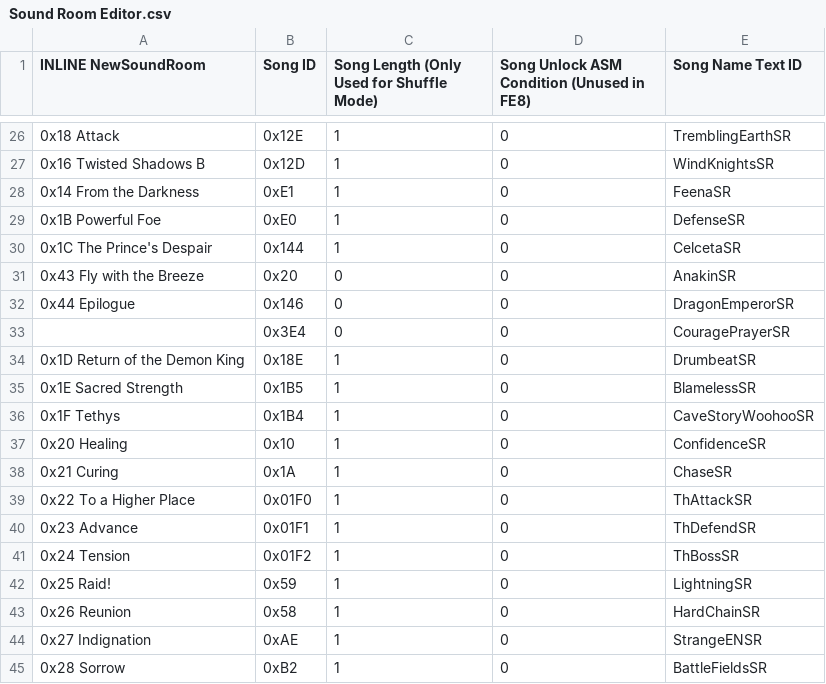
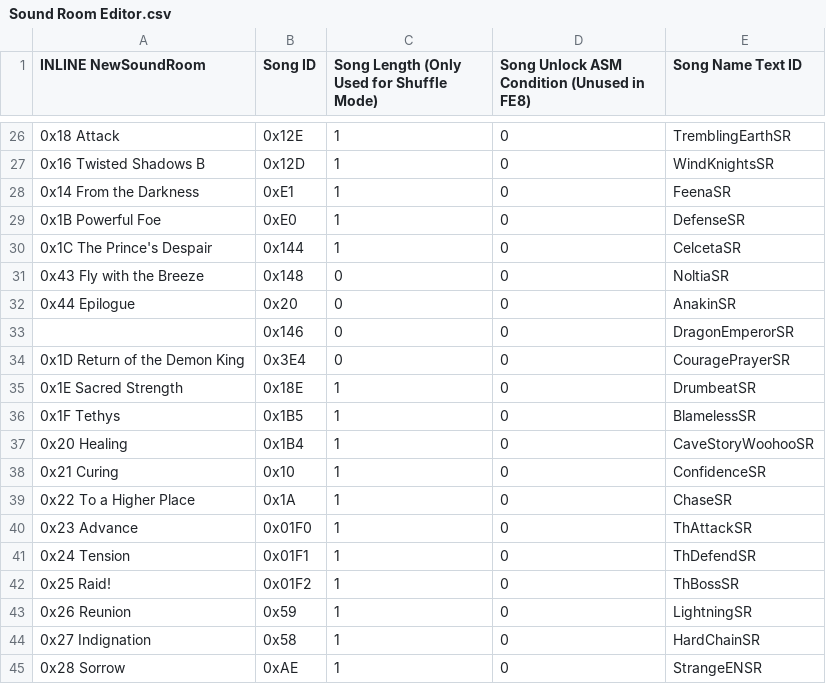
Before and after one commit to devvyyy/Devvy-Hack, a CSV file: Tables/FE8 Nightmare modules/Music/Sound Room Editor.csv, drawn as a sheet; only a part is shown, gaps mark what is left out; the diff covers the shown part only.

Commit message:
that only seem to grow
hold on

```diff
--- a/Tables/FE8 Nightmare modules/Music/Sound Room Editor.csv
+++ b/Tables/FE8 Nightmare modules/Music/Sound Room Editor.csv
@@ -30,16 +30,16 @@ INLINE NewSoundRoom,Song ID,Song Length (Only Used for Shuffle Mode),Song Unlock
 0x1C The Prince's Despair,0x144,1,0,CelcetaSR
-0x43 Fly with the Breeze,0x20,0,0,AnakinSR
-0x44 Epilogue,0x146,0,0,DragonEmperorSR
-,0x3E4,0,0,CouragePrayerSR
-0x1D Return of the Demon King,0x18E,1,0,DrumbeatSR
-0x1E Sacred Strength,0x1B5,1,0,BlamelessSR
-0x1F Tethys,0x1B4,1,0,CaveStoryWoohooSR
-0x20 Healing,0x10,1,0,ConfidenceSR
-0x21 Curing,0x1A,1,0,ChaseSR
-0x22 To a Higher Place,0x01F0,1,0,ThAttackSR
-0x23 Advance,0x01F1,1,0,ThDefendSR
-0x24 Tension,0x01F2,1,0,ThBossSR
-0x25 Raid!,0x59,1,0,LightningSR
-0x26 Reunion,0x58,1,0,HardChainSR
-0x27 Indignation,0xAE,1,0,StrangeENSR
-0x28 Sorrow,0xB2,1,0,BattleFieldsSR
+0x43 Fly with the Breeze,0x148,0,0,NoltiaSR
+0x44 Epilogue,0x20,0,0,AnakinSR
+,0x146,0,0,DragonEmperorSR
+0x1D Return of the Demon King,0x3E4,0,0,CouragePrayerSR
+0x1E Sacred Strength,0x18E,1,0,DrumbeatSR
+0x1F Tethys,0x1B5,1,0,BlamelessSR
+0x20 Healing,0x1B4,1,0,CaveStoryWoohooSR
+0x21 Curing,0x10,1,0,ConfidenceSR
+0x22 To a Higher Place,0x1A,1,0,ChaseSR
+0x23 Advance,0x01F0,1,0,ThAttackSR
+0x24 Tension,0x01F1,1,0,ThDefendSR
+0x25 Raid!,0x01F2,1,0,ThBossSR
+0x26 Reunion,0x59,1,0,LightningSR
+0x27 Indignation,0x58,1,0,HardChainSR
+0x28 Sorrow,0xAE,1,0,StrangeENSR
```
Also changed, not shown: 2 added rows, 1 removed row and 55 edited cells elsewhere in this file, 13 other files.
